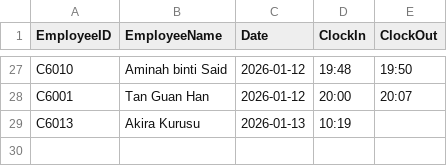
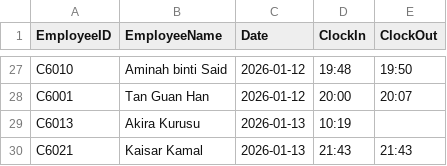
Before and after one commit to nurin1732/G4PROJECT, a CSV file: data/attendance.csv, drawn as a sheet; only a part is shown, gaps mark what is left out.

Commit message:
added attendance history

```diff
--- a/data/attendance.csv
+++ b/data/attendance.csv
@@ -29 +29,2 @@ C6001,Tan Guan Han,2026-01-12,20:00,20:07
 C6013,Akira Kurusu,2026-01-13,10:19,
+C6021,Kaisar Kamal,2026-01-13,21:43,21:43
```
